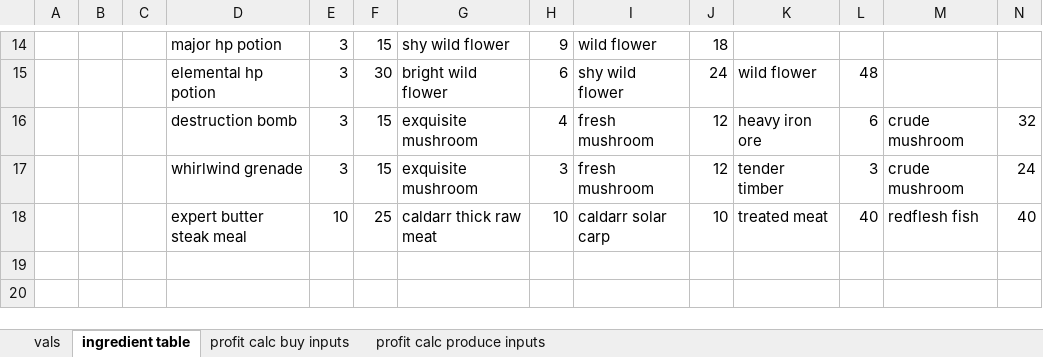
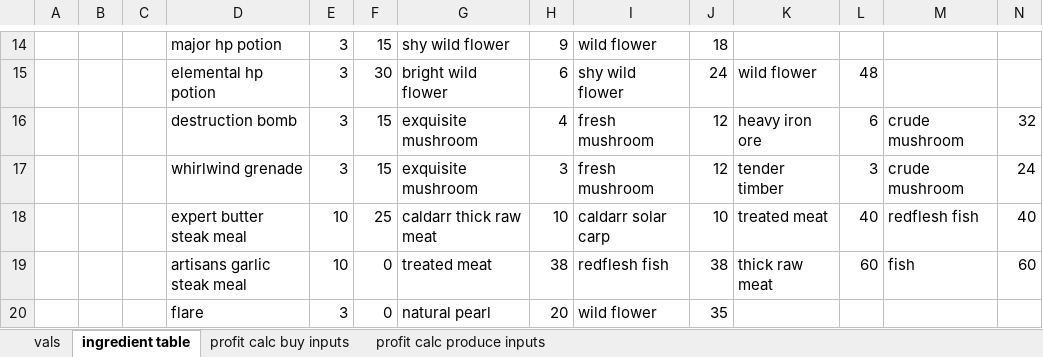
Before and after one commit to WebsiteDisplayName/gameTools, an Excel workbook: lostArkMarket.xlsm, sheet ingredient table, drawn as a sheet; only a part is shown, gaps mark what is left out; values as stored, in another font and other column widths than the file's, no borders; table styles not drawn; rows hold the shown columns only; the diff names each change by its address in the sheet, - before the commit and + after, or states it on an @@ line.

```diff
--- a/lostArkMarket.xlsm (sheet ingredient table)
+++ b/lostArkMarket.xlsm (sheet ingredient table)
+row 19:  |  |  | artisans garlic steak meal | 10 | 0 | treated meat | 38 | redflesh fish | 38 | thick raw meat | 60 | fish | 60
+row 20:  |  |  | flare | 3 | 0 | natural pearl | 20 | wild flower | 35
```
Also changed, not shown: sheet profit calc produce inputs, sheet profit calc buy inputs, sheet vals, formulas that keep their value.
